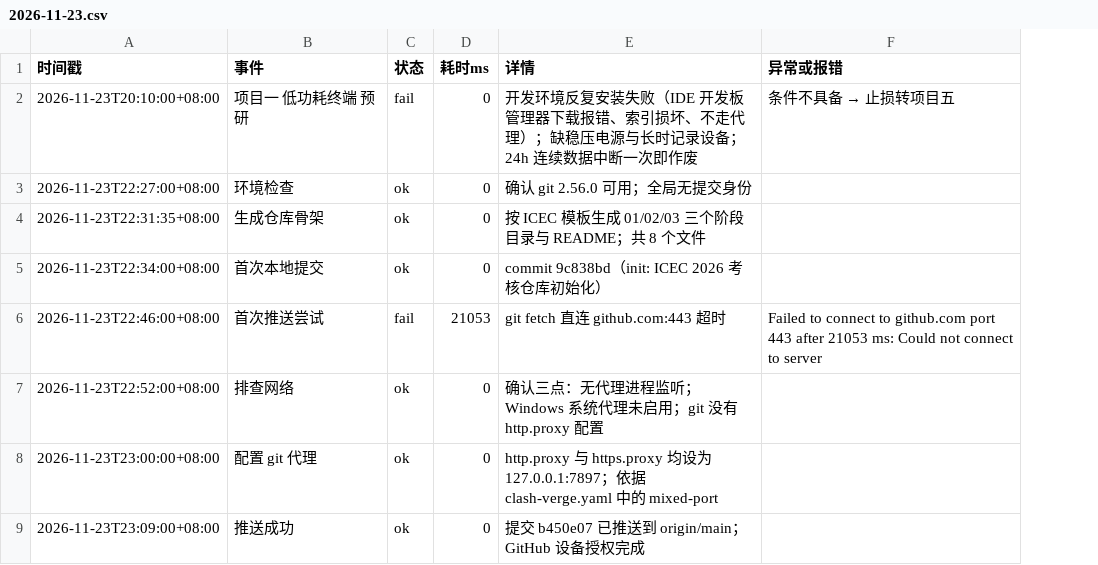
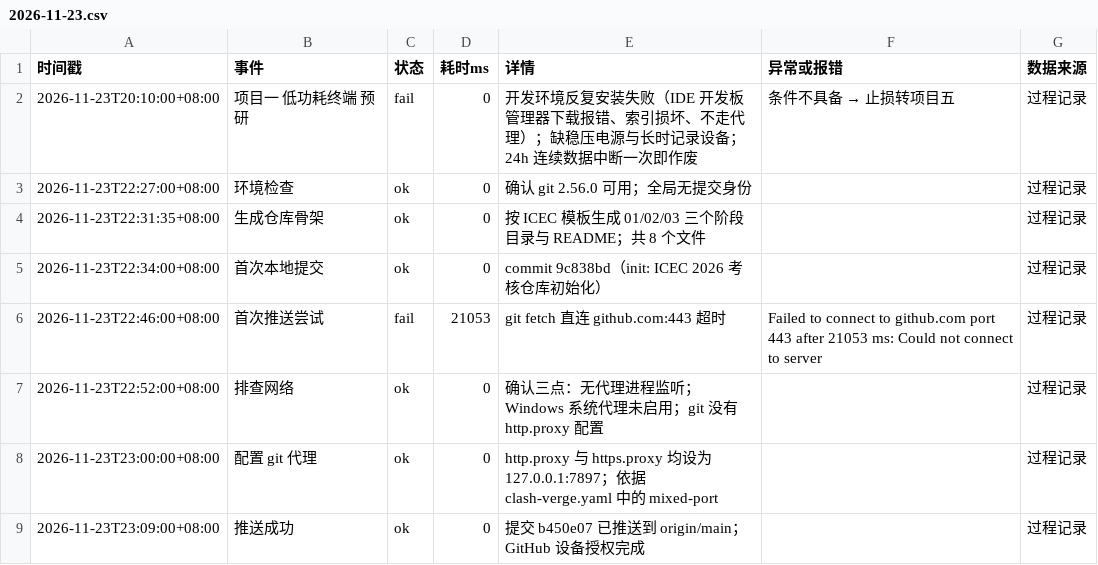
Before and after one commit to cyf-Billy/ICEC-2026-0191-chenyanfan, a CSV file: 02-20Days-Challenge/process_logs/2026-11-23.csv, drawn as a sheet; the diff names each change by its address in the sheet, - before the commit and + after, or states it on an @@ line.

```diff
--- a/02-20Days-Challenge/process_logs/2026-11-23.csv
+++ b/02-20Days-Challenge/process_logs/2026-11-23.csv
+column G (数据来源), rows 2-9: all 过程记录
```
Also changed, not shown: 5 other files.
